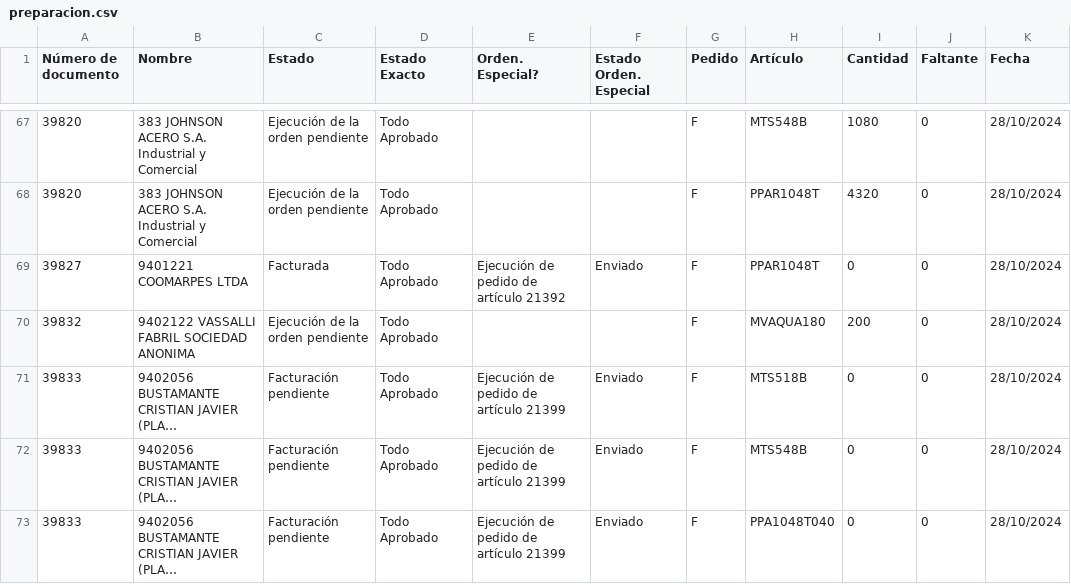
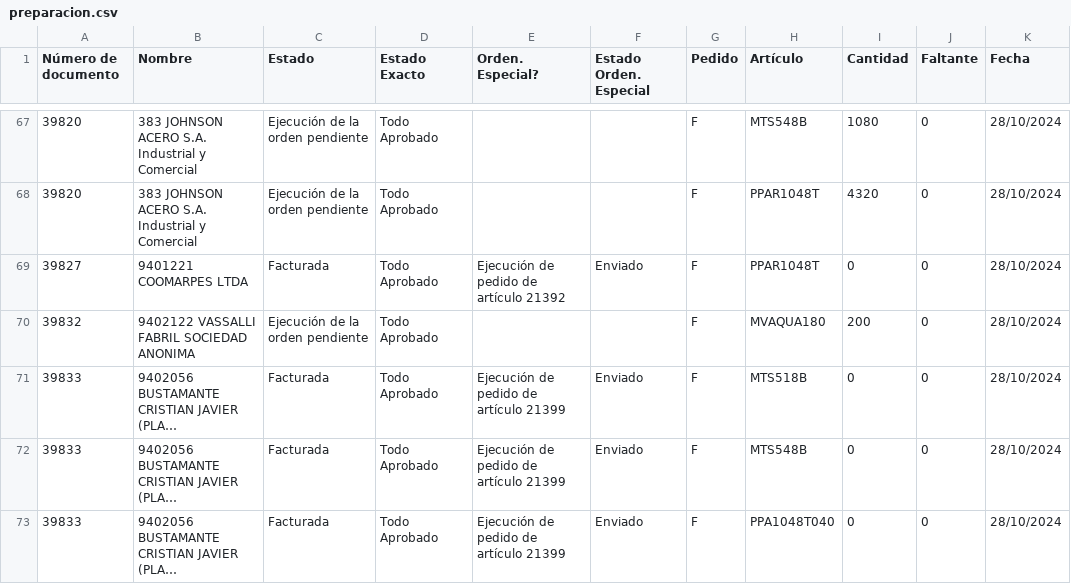
Before and after one commit to Castle-SA/segimiento.github.io, a CSV file: path/to/preparacion.csv, drawn as a sheet; only a part is shown, gaps mark what is left out; long unchanged cells end in …; the diff covers the shown part only; the diff names each change by its address in the sheet, - before the commit and + after, or states it on an @@ line.

```diff
--- a/path/to/preparacion.csv
+++ b/path/to/preparacion.csv
-C71:C73 (Estado): Facturación pendiente
+C71:C73 (Estado): Facturada
```
Also changed, not shown: 1 removed row and 2 edited cells elsewhere in this file, 2 other files.
